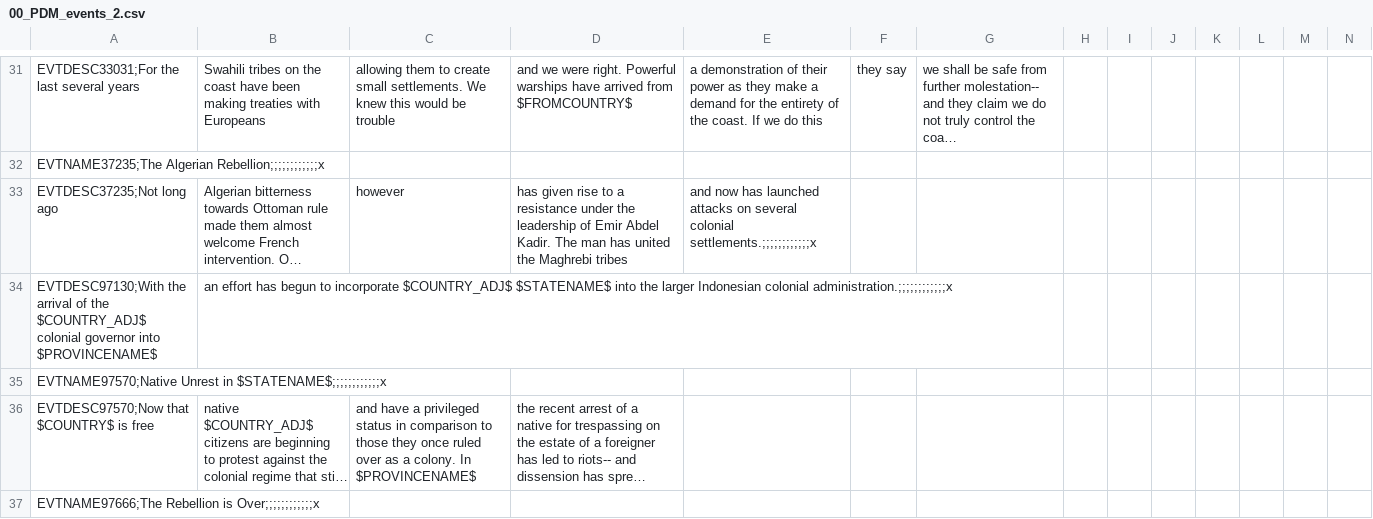
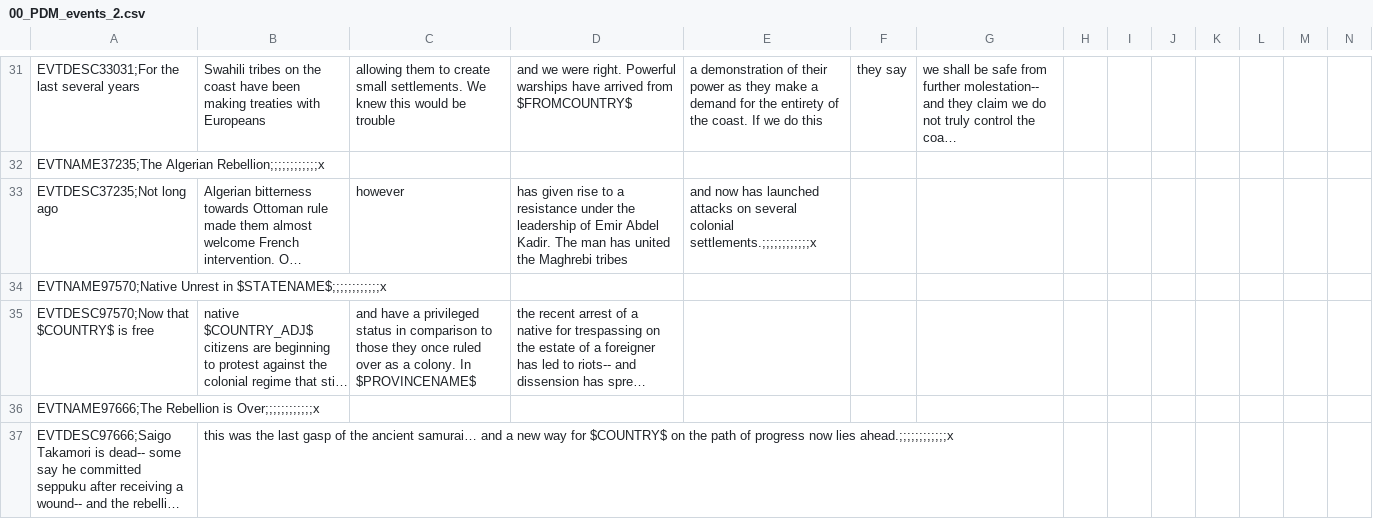
Before and after one commit to ShinWalks/concert-of-europe, a CSV file: PDM_Concert/localisation/00_PDM_events_2.csv, drawn as a sheet; only a part is shown, gaps mark what is left out; the shorter side is filled out with more unchanged rows; long unchanged cells end in …; the diff names each change by its address in the sheet, - before the commit and + after, or states it on an @@ line.

```diff
--- a/PDM_Concert/localisation/00_PDM_events_2.csv
+++ b/PDM_Concert/localisation/00_PDM_events_2.csv
-row 34: EVTDESC97130;With the arrival of the $COUNTRY_ADJ$ colonial governor into $PROVINCENAME$ | an effort has begun to incorporate $COUNTRY_ADJ$ $STATENAME$ into the larger Indonesian colonial administration.;;;;;;;;;;;;x
```
Also changed, not shown: PDM_Concert/localisation/PDM_CE.csv, 4 other files.
